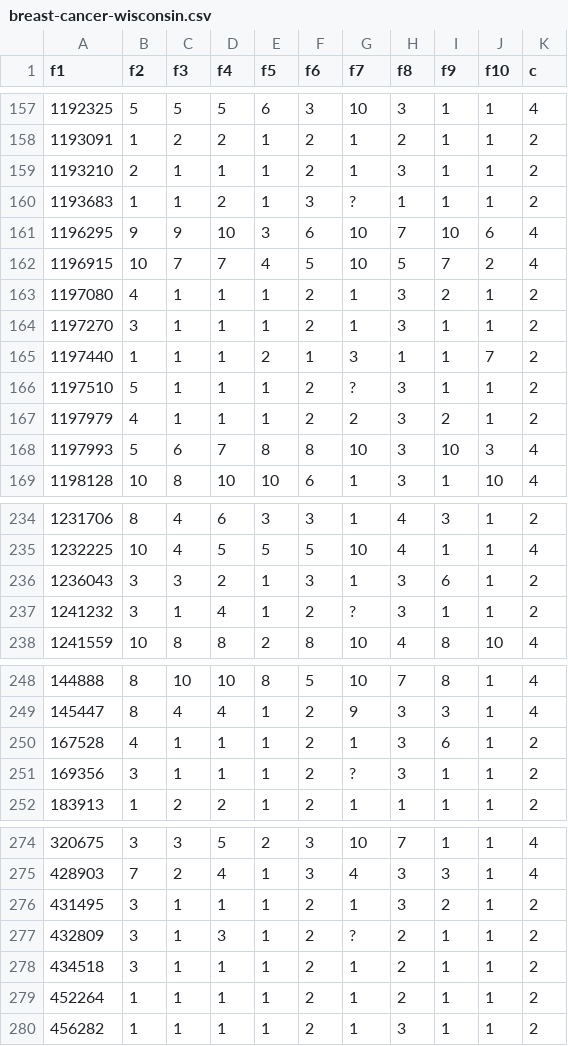
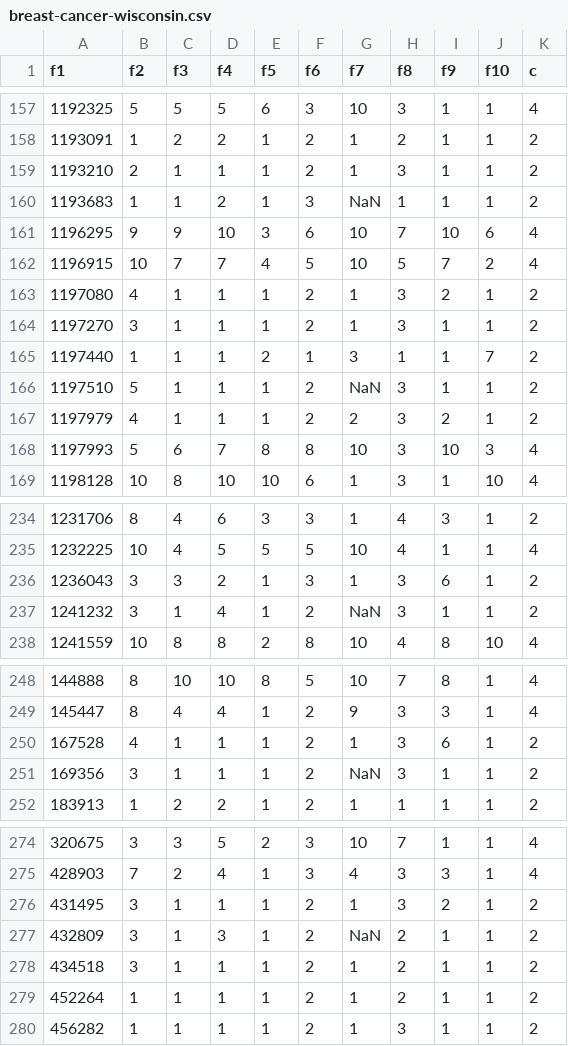
Before and after one commit to FilipRegenczuk/BreastCancerRecognition, a CSV file: breast-cancer-wisconsin.csv, drawn as a sheet; only a part is shown, gaps mark what is left out; the diff covers the shown part only.

```diff
--- a/breast-cancer-wisconsin.csv
+++ b/breast-cancer-wisconsin.csv
@@ -159,3 +159,3 @@ f1,f2,f3,f4,f5,f6,f7,f8,f9,f10,c
 1193210,2,1,1,1,2,1,3,1,1,2
-1193683,1,1,2,1,3,?,1,1,1,2
+1193683,1,1,2,1,3,NaN,1,1,1,2
 1196295,9,9,10,3,6,10,7,10,6,4
@@ -165,3 +165,3 @@ f1,f2,f3,f4,f5,f6,f7,f8,f9,f10,c
 1197440,1,1,1,2,1,3,1,1,7,2
-1197510,5,1,1,1,2,?,3,1,1,2
+1197510,5,1,1,1,2,NaN,3,1,1,2
 1197979,4,1,1,1,2,2,3,2,1,2
@@ -236,3 +236,3 @@ f1,f2,f3,f4,f5,f6,f7,f8,f9,f10,c
 1236043,3,3,2,1,3,1,3,6,1,2
-1241232,3,1,4,1,2,?,3,1,1,2
+1241232,3,1,4,1,2,NaN,3,1,1,2
 1241559,10,8,8,2,8,10,4,8,10,4
@@ -250,3 +250,3 @@ f1,f2,f3,f4,f5,f6,f7,f8,f9,f10,c
 167528,4,1,1,1,2,1,3,6,1,2
-169356,3,1,1,1,2,?,3,1,1,2
+169356,3,1,1,1,2,NaN,3,1,1,2
 183913,1,2,2,1,2,1,1,1,1,2
@@ -276,3 +276,3 @@ f1,f2,f3,f4,f5,f6,f7,f8,f9,f10,c
 431495,3,1,1,1,2,1,3,2,1,2
-432809,3,1,3,1,2,?,2,1,1,2
+432809,3,1,3,1,2,NaN,2,1,1,2
 434518,3,1,1,1,2,1,2,1,1,2
```
Also changed, not shown: 11 edited cells elsewhere in this file, 1 other file.
